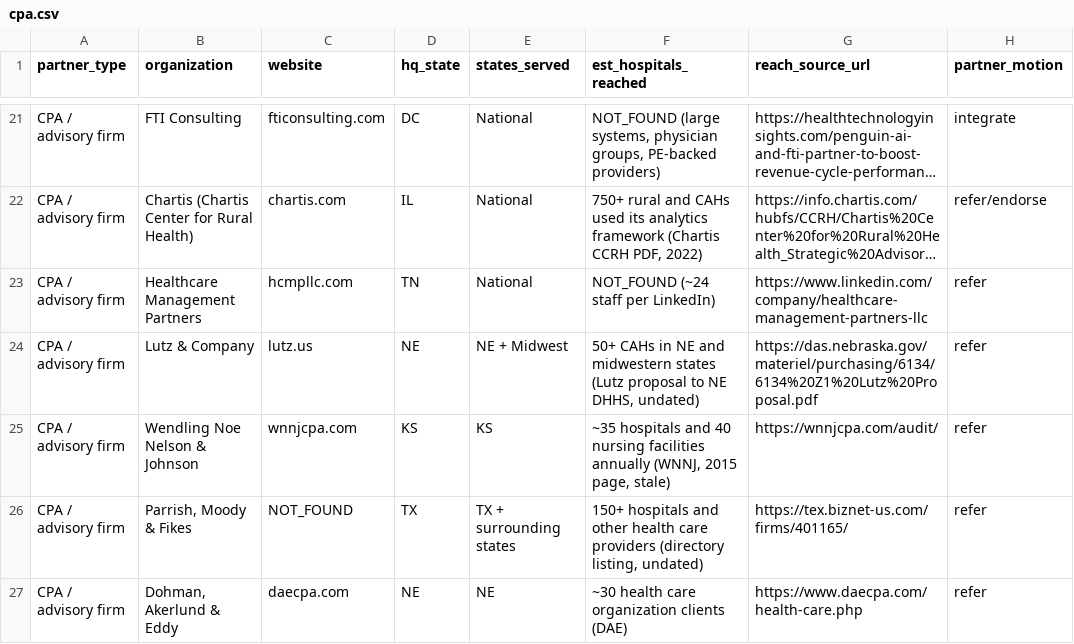
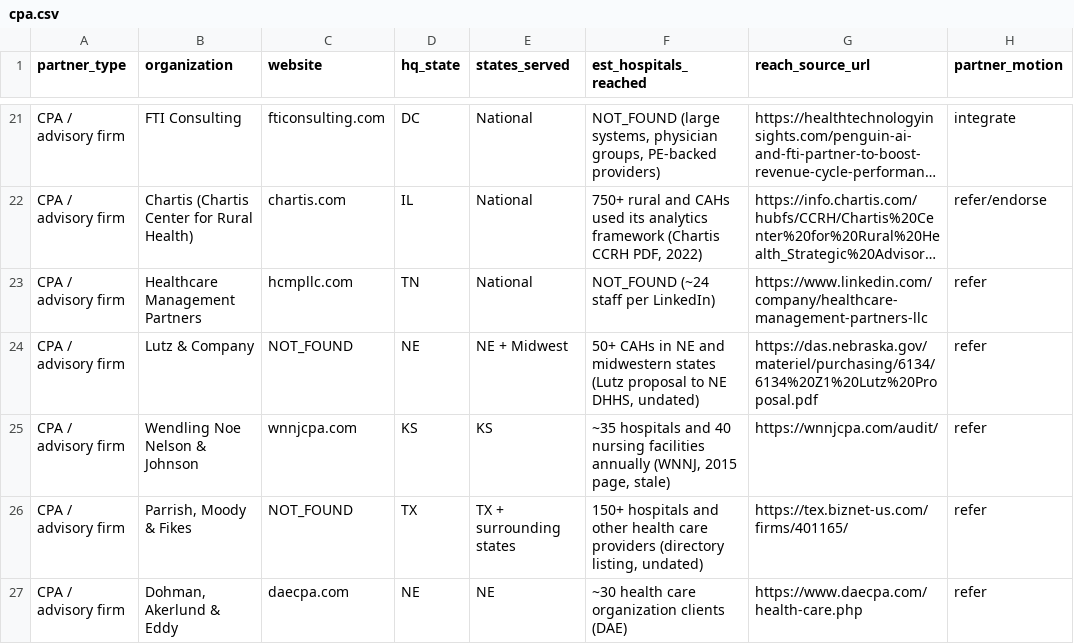
Before and after one commit to ktodi2/ktodi2, a CSV file: output/work/phase3/cpa.csv, drawn as a sheet; only a part is shown, gaps mark what is left out; long unchanged cells end in …; the diff names each change by its address in the sheet, - before the commit and + after, or states it on an @@ line.

```diff
--- a/output/work/phase3/cpa.csv
+++ b/output/work/phase3/cpa.csv
-C24 (website): lutz.us
+C24 (website): NOT_FOUND
```
Also changed, not shown: 1 other file.
